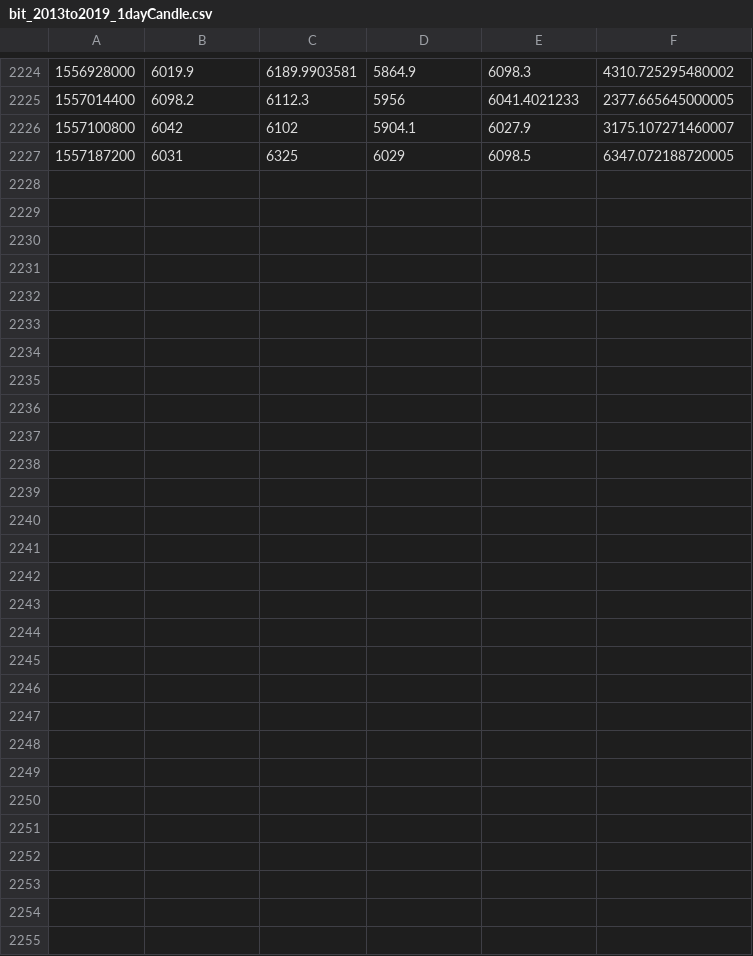
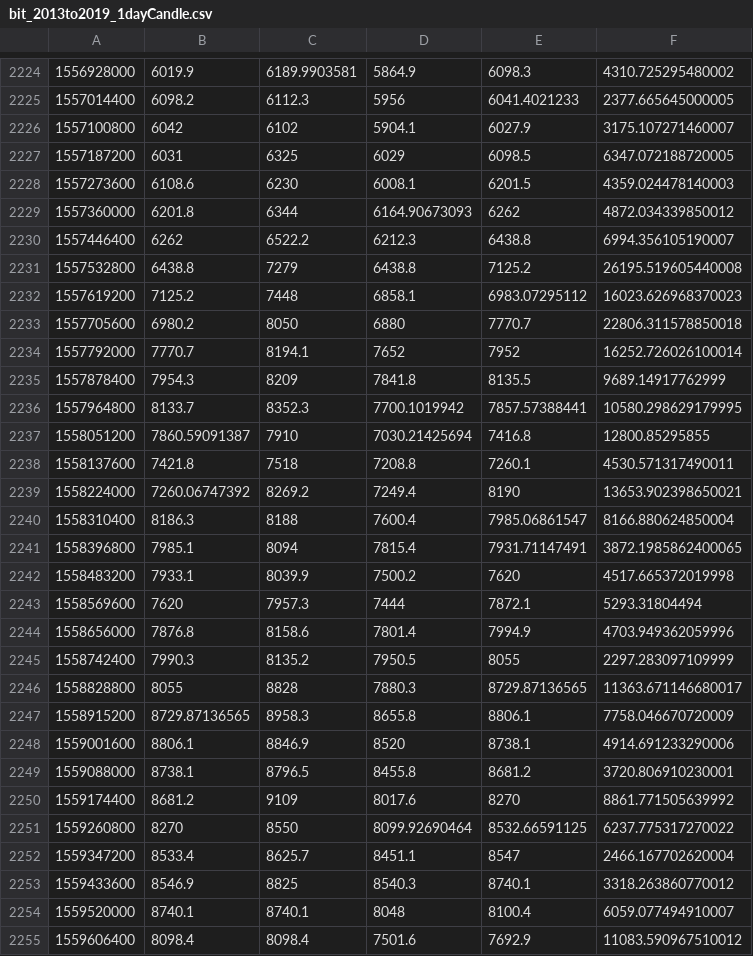
Before and after one commit to sahilnanda1995/lstm_simulations, a CSV file: bit_2013to2019_1dayCandle.csv, drawn as a sheet; only a part is shown, gaps mark what is left out.

```diff
--- a/bit_2013to2019_1dayCandle.csv
+++ b/bit_2013to2019_1dayCandle.csv
@@ -2227 +2227,29 @@
 1557187200,6031,6325,6029,6098.5,6347.072188720005
+1557273600,6108.6,6230,6008.1,6201.5,4359.024478140003
+1557360000,6201.8,6344,6164.90673093,6262,4872.034339850012
+1557446400,6262,6522.2,6212.3,6438.8,6994.356105190007
+1557532800,6438.8,7279,6438.8,7125.2,26195.519605440008
+1557619200,7125.2,7448,6858.1,6983.07295112,16023.626968370023
+1557705600,6980.2,8050,6880,7770.7,22806.311578850018
+1557792000,7770.7,8194.1,7652,7952,16252.726026100014
+1557878400,7954.3,8209,7841.8,8135.5,9689.14917762999
+1557964800,8133.7,8352.3,7700.1019942,7857.57388441,10580.298629179995
+1558051200,7860.59091387,7910,7030.21425694,7416.8,12800.85295855
+1558137600,7421.8,7518,7208.8,7260.1,4530.571317490011
+1558224000,7260.06747392,8269.2,7249.4,8190,13653.902398650021
+1558310400,8186.3,8188,7600.4,7985.06861547,8166.880624850004
+1558396800,7985.1,8094,7815.4,7931.71147491,3872.1985862400065
+1558483200,7933.1,8039.9,7500.2,7620,4517.665372019998
+1558569600,7620,7957.3,7444,7872.1,5293.31804494
+1558656000,7876.8,8158.6,7801.4,7994.9,4703.949362059996
+1558742400,7990.3,8135.2,7950.5,8055,2297.283097109999
+1558828800,8055,8828,7880.3,8729.87136565,11363.671146680017
+1558915200,8729.87136565,8958.3,8655.8,8806.1,7758.046670720009
+1559001600,8806.1,8846.9,8520,8738.1,4914.691233290006
+1559088000,8738.1,8796.5,8455.8,8681.2,3720.806910230001
+1559174400,8681.2,9109,8017.6,8270,8861.771505639992
+1559260800,8270,8550,8099.92690464,8532.66591125,6237.775317270022
+1559347200,8533.4,8625.7,8451.1,8547,2466.167702620004
+1559433600,8546.9,8825,8540.3,8740.1,3318.263860770012
+1559520000,8740.1,8740.1,8048,8100.4,6059.077494910007
+1559606400,8098.4,8098.4,7501.6,7692.9,11083.590967510012
```
Also changed, not shown: 1_day_ML_TX/block-height.csv, 1_day_ML_TX/market-cap.csv, 11 other files.
